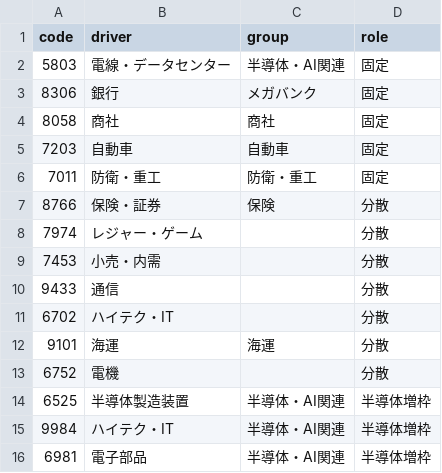
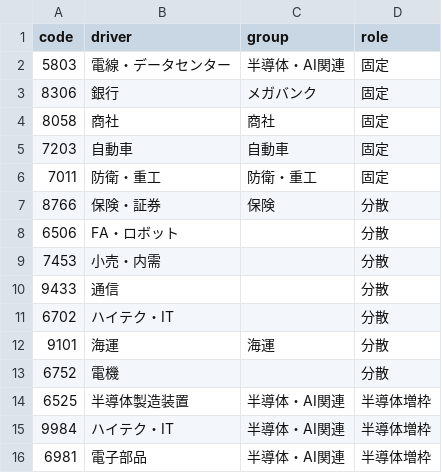
Before and after one commit to hidekanagawa1106-web/claudecode, a CSV file: watchlist.csv, drawn as a sheet; removed rows and columns are numbered as before the commit, all else as after; the diff names each change by its address in the sheet, - before the commit and + after, or states it on an @@ line.

```diff
--- a/watchlist.csv
+++ b/watchlist.csv
-row 8: 7974 | レジャー・ゲーム |  | 分散
+row 8: 6506 | FA・ロボット |  | 分散
```
Also changed, not shown: 1 other file.
